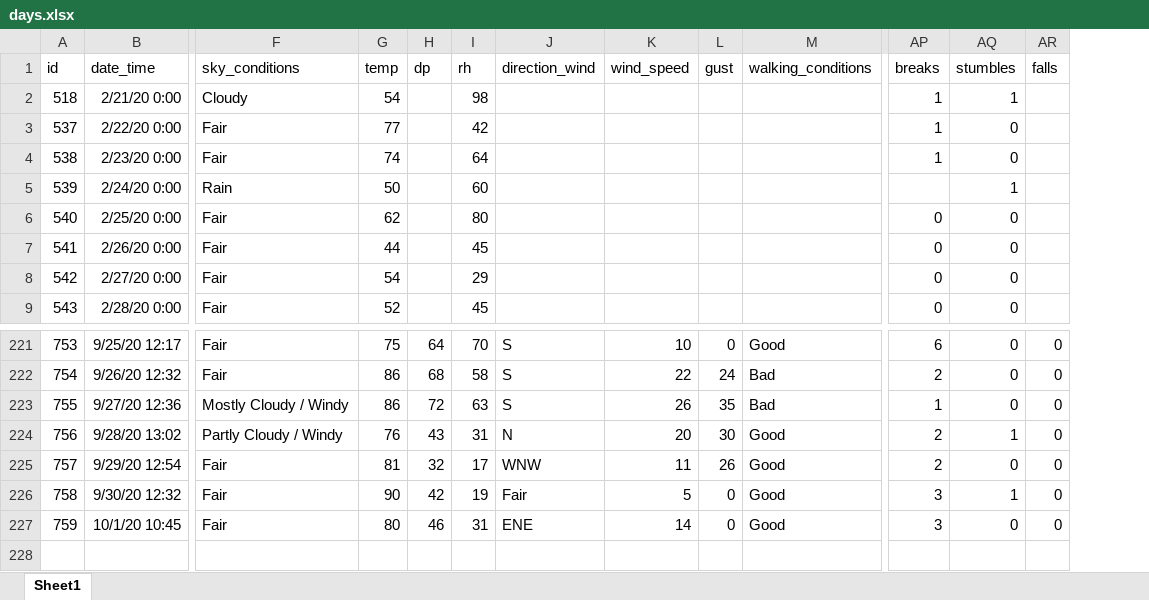
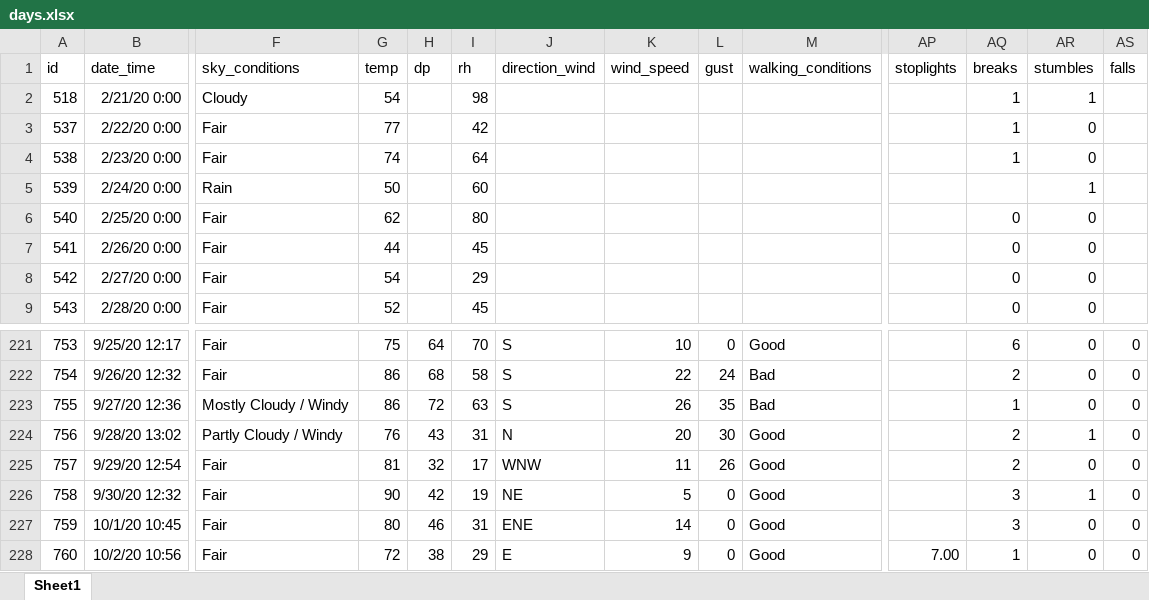
Before and after one commit to gitHubSlinkman/MyWalks, an Excel workbook: data/days.xlsx, sheet Sheet1, drawn as a sheet; only a part is shown, gaps mark what is left out; values as stored, in another font and other column widths than the file's, no borders; rows hold the shown columns only; the diff names each change by its address in the sheet, - before the commit and + after, or states it on an @@ line.

Commit message:
2020-10-02 13:33
1. Added day to data/days.xlsx
2. Debugged tests/test__compute_q25.Rmd

```diff
--- a/data/days.xlsx (sheet Sheet1)
+++ b/data/days.xlsx (sheet Sheet1)
+column AP (stoplights), empty
-J226 (direction_wind): Fair
+J226 (direction_wind): NE
+row 228: 760 | 10/2/20 10:56 | Fair | 72 | 38 | 29 | E | 9 | 0 | Good | 7.00 | 1 | 0 | 0
```
Also changed, not shown: formulas that keep their value, 1 other file.
